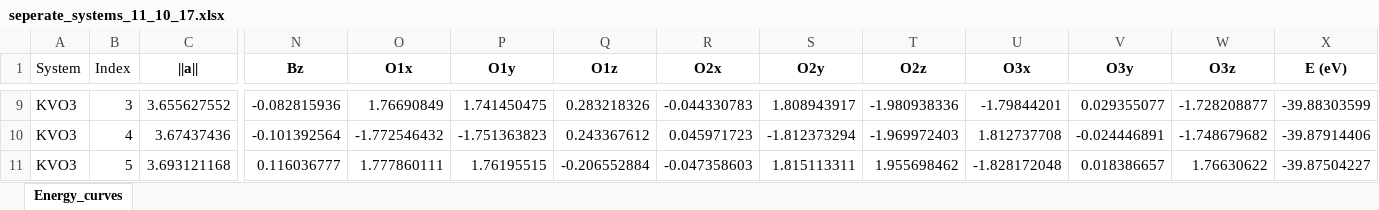
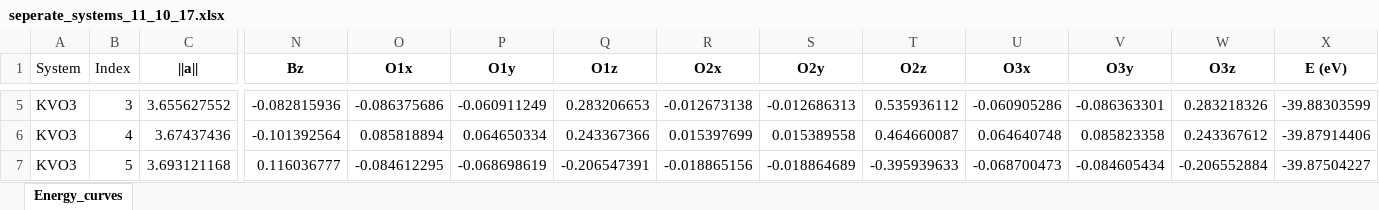
Before and after one commit to jagar2/DFT_search, an Excel workbook: seperate_systems_11_10_17.xlsx, sheet Energy_curves, drawn as a sheet; only a part is shown, gaps mark what is left out; values as stored, in another font and other column widths than the file's, no borders; addresses are those after the commit; the diff covers the shown part only; the diff names each change by its address in the sheet, - before the commit and + after, or states it on an @@ line.

```diff
--- a/seperate_systems_11_10_17.xlsx (sheet Energy_curves)
+++ b/seperate_systems_11_10_17.xlsx (sheet Energy_curves)
-O5 (O1x): 1.76690849
+O5 (O1x): -0.086375686
-P5 (O1y): 1.741450475
+P5 (O1y): -0.060911249
-Q5 (O1z): 0.283218326
+Q5 (O1z): 0.283206653
-R5 (O2x): -0.044330783
+R5 (O2x): -0.012673138
-S5 (O2y): 1.808943917
+S5 (O2y): -0.012686313
-T5 (O2z): -1.980938336
+T5 (O2z): 0.535936112
-U5 (O3x): -1.79844201
+U5 (O3x): -0.060905286
-V5 (O3y): 0.029355077
+V5 (O3y): -0.086363301
-W5 (O3z): -1.728208877
+W5 (O3z): 0.283218326
-O6 (O1x): -1.772546432
+O6 (O1x): 0.085818894
-P6 (O1y): -1.751363823
+P6 (O1y): 0.064650334
-Q6 (O1z): 0.243367612
+Q6 (O1z): 0.243367366
-R6 (O2x): 0.045971723
+R6 (O2x): 0.015397699
-S6 (O2y): -1.812373294
+S6 (O2y): 0.015389558
-T6 (O2z): -1.969972403
+T6 (O2z): 0.464660087
-U6 (O3x): 1.812737708
+U6 (O3x): 0.064640748
-V6 (O3y): -0.024446891
+V6 (O3y): 0.085823358
-W6 (O3z): -1.748679682
+W6 (O3z): 0.243367612
-O7 (O1x): 1.777860111
+O7 (O1x): -0.084612295
-P7 (O1y): 1.76195515
+P7 (O1y): -0.068698619
-Q7 (O1z): -0.206552884
+Q7 (O1z): -0.206547391
-R7 (O2x): -0.047358603
+R7 (O2x): -0.018865156
-S7 (O2y): 1.815113311
+S7 (O2y): -0.018864689
-T7 (O2z): 1.955698462
+T7 (O2z): -0.395939633
-U7 (O3x): -1.828172048
+U7 (O3x): -0.068700473
-V7 (O3y): 0.018386657
+V7 (O3y): -0.084605434
-W7 (O3z): 1.76630622
+W7 (O3z): -0.206552884
```
Also changed, not shown: 5 added rows, 5 removed rows and 1079 edited cells elsewhere in this sheet.
